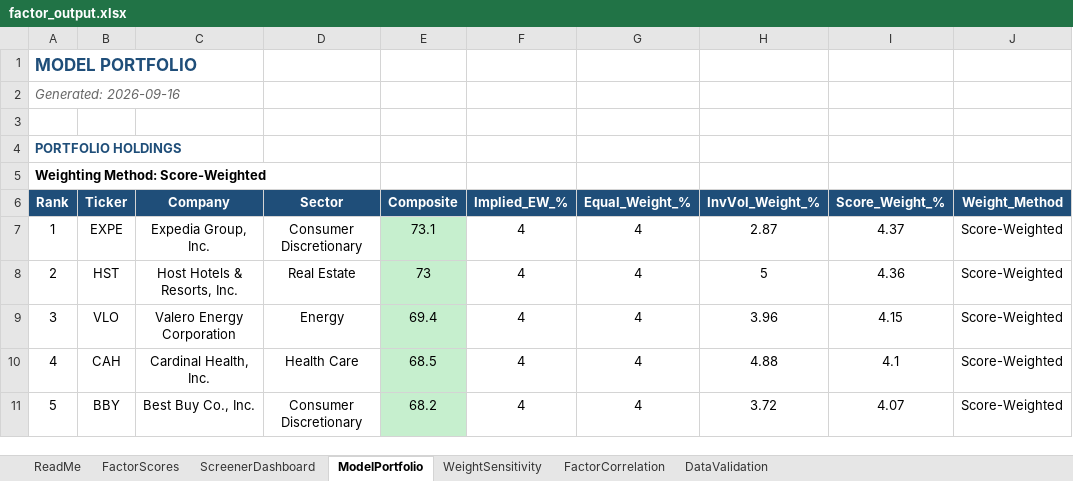
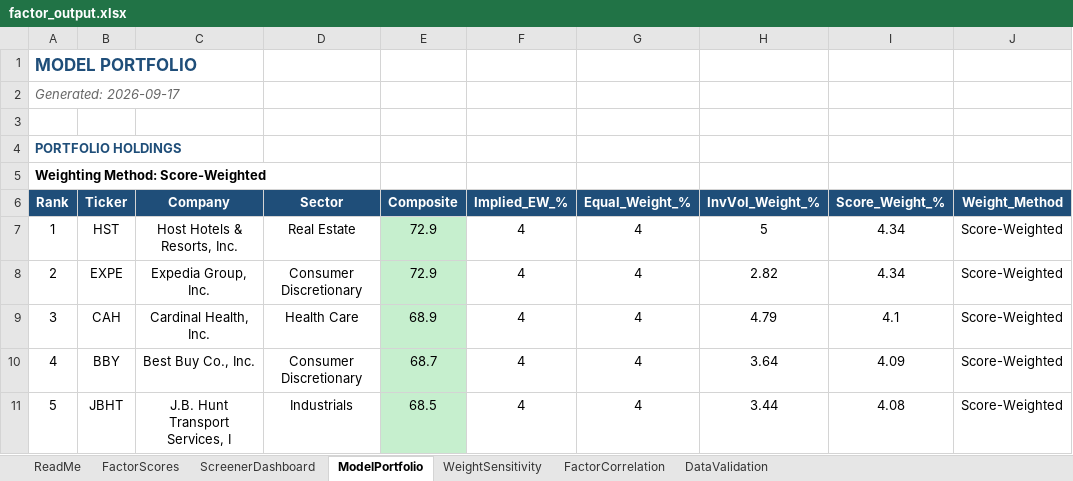
Before and after one commit to CalebSmit/screener-dashboard, an Excel workbook: factor_output.xlsx, sheet ModelPortfolio, drawn as a sheet; only a part is shown; values as stored, in another font and other column widths than the file's, no borders; the diff covers the shown part only; the diff names each change by its address in the sheet, - before the commit and + after, or states it on an @@ line.

Commit message:
data: screener run 2026-09-17 - 502 scored, top: HST EXPE CAH BBY JBHT

```diff
--- a/factor_output.xlsx (sheet ModelPortfolio)
+++ b/factor_output.xlsx (sheet ModelPortfolio)
-A2 (Rank): Generated: 2026-09-16
+A2 (Rank): Generated: 2026-09-17
-B7 (Ticker): EXPE
+B7 (Ticker): HST
-C7 (Company): Expedia Group, Inc.
+C7 (Company): Host Hotels & Resorts, Inc.
-D7 (Sector): Consumer Discretionary
+D7 (Sector): Real Estate
-E7 (Composite): 73.1
+E7 (Composite): 72.9
-H7 (InvVol_Weight_%): 2.87
+H7 (InvVol_Weight_%): 5
-I7 (Score_Weight_%): 4.37
+I7 (Score_Weight_%): 4.34
-B8 (Ticker): HST
+B8 (Ticker): EXPE
-C8 (Company): Host Hotels & Resorts, Inc.
+C8 (Company): Expedia Group, Inc.
-D8 (Sector): Real Estate
+D8 (Sector): Consumer Discretionary
-E8 (Composite): 73
+E8 (Composite): 72.9
-H8 (InvVol_Weight_%): 5
+H8 (InvVol_Weight_%): 2.82
-I8 (Score_Weight_%): 4.36
+I8 (Score_Weight_%): 4.34
-B9 (Ticker): VLO
+B9 (Ticker): CAH
-C9 (Company): Valero Energy Corporation
+C9 (Company): Cardinal Health, Inc.
-D9 (Sector): Energy
+D9 (Sector): Health Care
-E9 (Composite): 69.4
+E9 (Composite): 68.9
-H9 (InvVol_Weight_%): 3.96
+H9 (InvVol_Weight_%): 4.79
-I9 (Score_Weight_%): 4.15
+I9 (Score_Weight_%): 4.1
-B10 (Ticker): CAH
+B10 (Ticker): BBY
-C10 (Company): Cardinal Health, Inc.
+C10 (Company): Best Buy Co., Inc.
-D10 (Sector): Health Care
+D10 (Sector): Consumer Discretionary
-E10 (Composite): 68.5
+E10 (Composite): 68.7
-H10 (InvVol_Weight_%): 4.88
+H10 (InvVol_Weight_%): 3.64
-I10 (Score_Weight_%): 4.1
+I10 (Score_Weight_%): 4.09
-B11 (Ticker): BBY
+B11 (Ticker): JBHT
-C11 (Company): Best Buy Co., Inc.
+C11 (Company): J.B. Hunt Transport Services, I
-D11 (Sector): Consumer Discretionary
+D11 (Sector): Industrials
-E11 (Composite): 68.2
+E11 (Composite): 68.5
-H11 (InvVol_Weight_%): 3.72
+H11 (InvVol_Weight_%): 3.44
-I11 (Score_Weight_%): 4.07
+I11 (Score_Weight_%): 4.08
```
Also changed, not shown: 134 edited cells and cell formats elsewhere in this sheet, sheet FactorScores, sheet FactorCorrelation, sheet DataValidation, sheet ScreenerDashboard, sheet WeightSensitivity, 11 other files.
